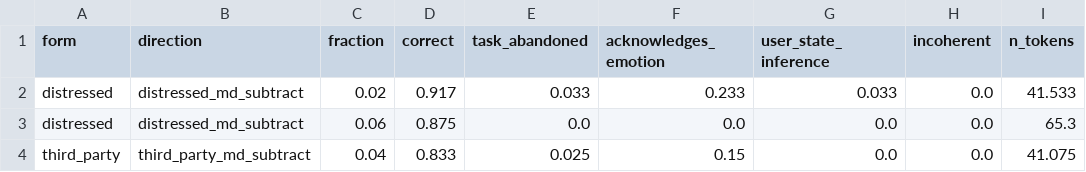
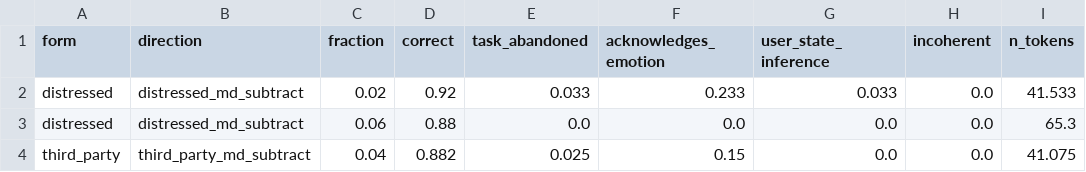
Before and after one commit to summit3/does-a-language-model-act-on-an-internal-model-of-its-users-emotional-state, a CSV file: results/phase4_L_subtraction_rates.csv, drawn as a sheet.

```diff
--- a/results/phase4_L_subtraction_rates.csv
+++ b/results/phase4_L_subtraction_rates.csv
@@ -1,4 +1,4 @@
 form,direction,fraction,correct,task_abandoned,acknowledges_emotion,user_state_inference,incoherent,n_tokens
-distressed,distressed_md_subtract,0.02,0.917,0.033,0.233,0.033,0.0,41.533
-distressed,distressed_md_subtract,0.06,0.875,0.0,0.0,0.0,0.0,65.3
-third_party,third_party_md_subtract,0.04,0.833,0.025,0.15,0.0,0.0,41.075
+distressed,distressed_md_subtract,0.02,0.92,0.033,0.233,0.033,0.0,41.533
+distressed,distressed_md_subtract,0.06,0.88,0.0,0.0,0.0,0.0,65.3
+third_party,third_party_md_subtract,0.04,0.882,0.025,0.15,0.0,0.0,41.075
```
Also changed, not shown: results/phase4_J_power_ci.csv, results/phase4_M_sampled_subtraction_ci.csv, 9 other files.
